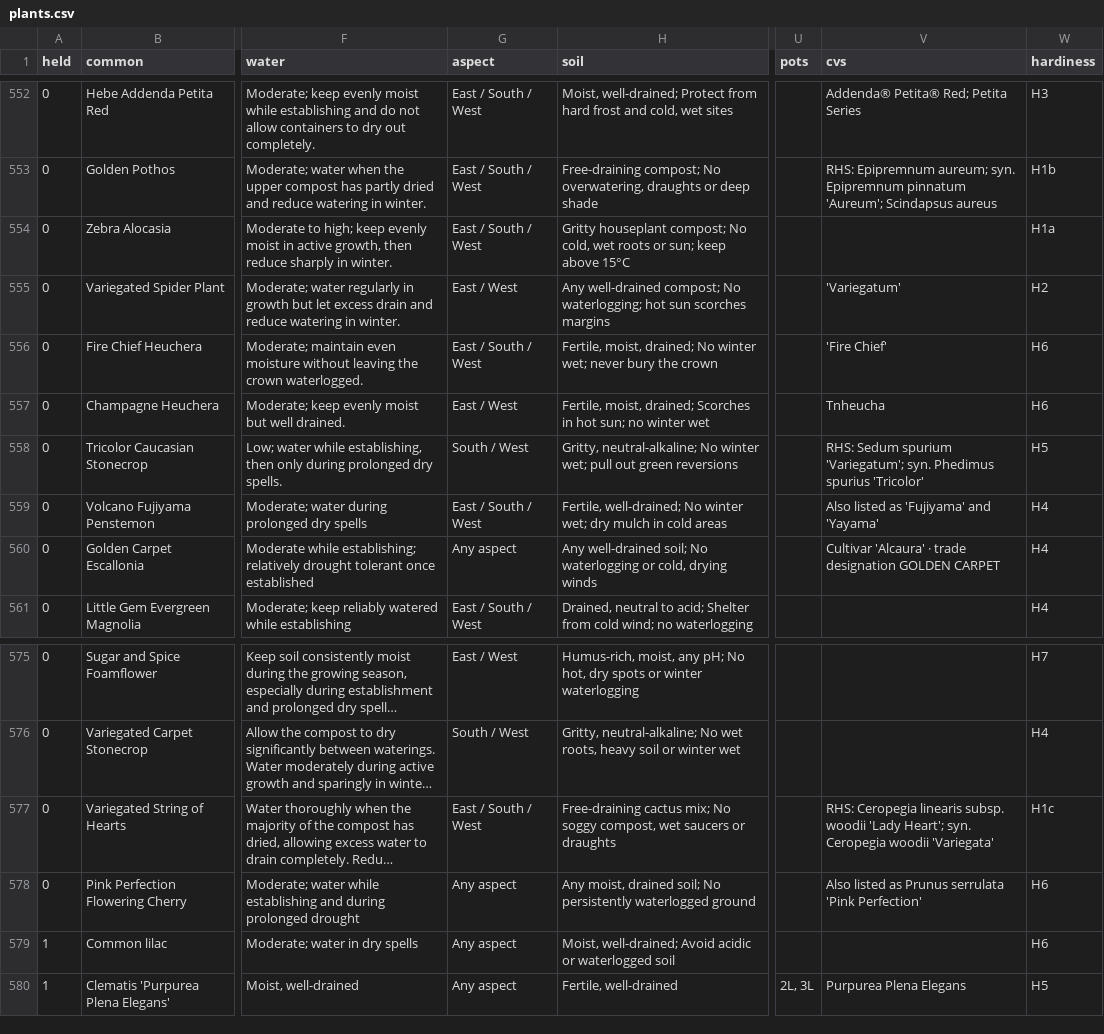
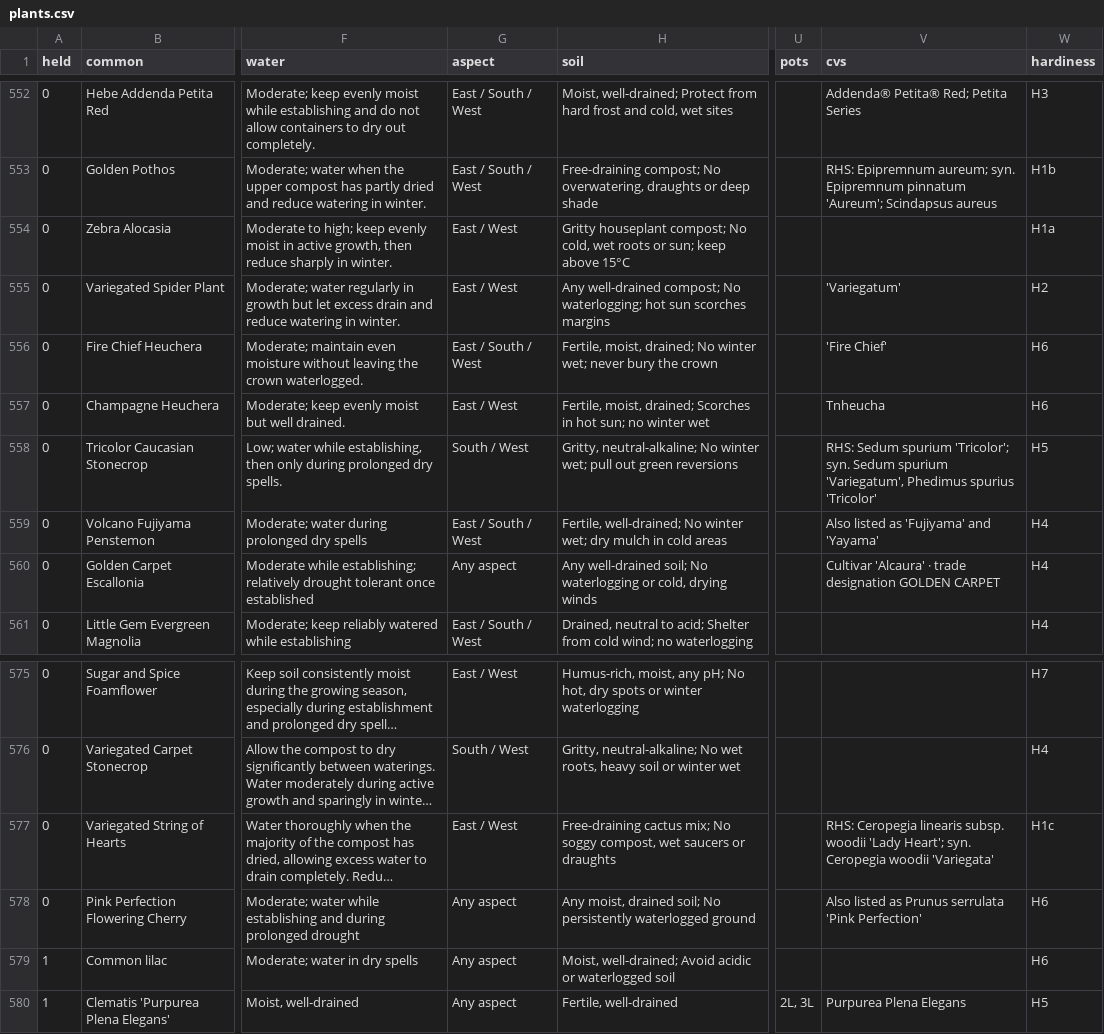
Before and after one commit to plantcards-app/Timber, a CSV file: plants.csv, drawn as a sheet; only a part is shown, gaps mark what is left out; long unchanged cells end in …; the diff names each change by its address in the sheet, - before the commit and + after, or states it on an @@ line.

```diff
--- a/plants.csv
+++ b/plants.csv
-G554 (aspect): East / South / West
+G554 (aspect): East / West
-V558 (cvs): …Sedum spurium 'Variegatum'; syn. Phedimus spurius…
+V558 (cvs): …Sedum spurium 'Tricolor'; syn. Sedum spurium 'Variegatum', Phedimus spurius…
-G577 (aspect): East / South / West
+G577 (aspect): East / West
```
Also changed, not shown: 7 other files.
